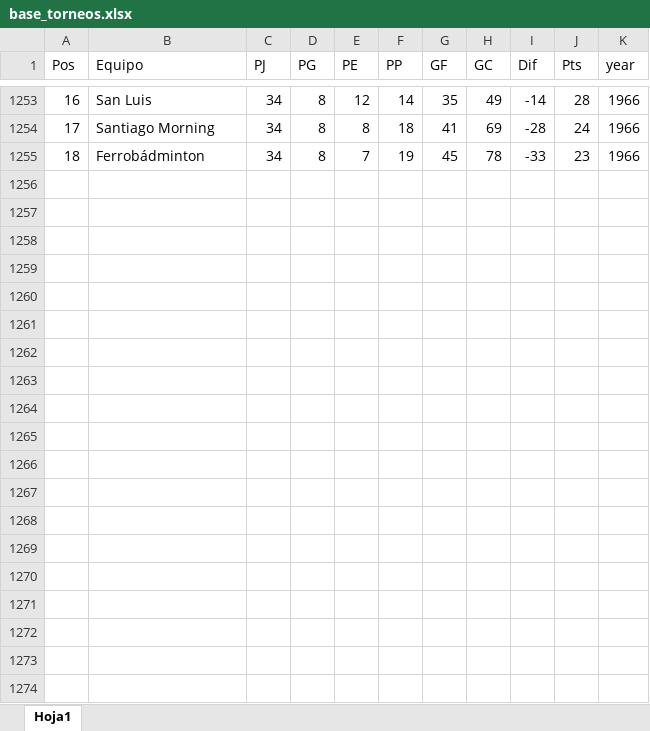
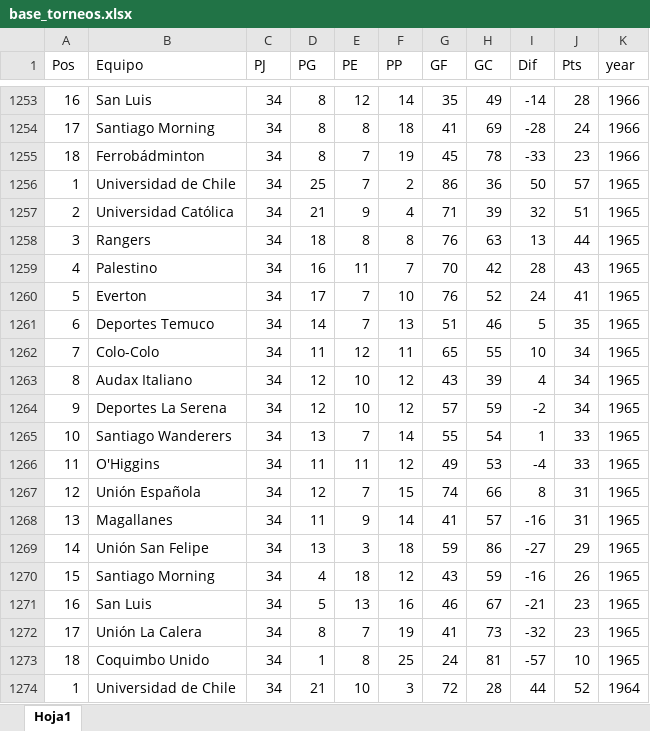
Before and after one commit to aajaime/shiny_futbol, an Excel workbook: base_torneos.xlsx, sheet Hoja1, drawn as a sheet; only a part is shown, gaps mark what is left out; values as stored, in another font and other column widths than the file's, no borders; the diff covers the shown part only; the diff names each change by its address in the sheet, - before the commit and + after, or states it on an @@ line.

```diff
--- a/base_torneos.xlsx (sheet Hoja1)
+++ b/base_torneos.xlsx (sheet Hoja1)
+row 1256: 1 | Universidad de Chile | 34 | 25 | 7 | 2 | 86 | 36 | 50 | 57 | 1965
+row 1257: 2 | Universidad Católica | 34 | 21 | 9 | 4 | 71 | 39 | 32 | 51 | 1965
+row 1258: 3 | Rangers | 34 | 18 | 8 | 8 | 76 | 63 | 13 | 44 | 1965
+row 1259: 4 | Palestino | 34 | 16 | 11 | 7 | 70 | 42 | 28 | 43 | 1965
+row 1260: 5 | Everton | 34 | 17 | 7 | 10 | 76 | 52 | 24 | 41 | 1965
+row 1261: 6 | Deportes Temuco | 34 | 14 | 7 | 13 | 51 | 46 | 5 | 35 | 1965
+row 1262: 7 | Colo-Colo | 34 | 11 | 12 | 11 | 65 | 55 | 10 | 34 | 1965
+row 1263: 8 | Audax Italiano | 34 | 12 | 10 | 12 | 43 | 39 | 4 | 34 | 1965
+row 1264: 9 | Deportes La Serena | 34 | 12 | 10 | 12 | 57 | 59 | -2 | 34 | 1965
+row 1265: 10 | Santiago Wanderers | 34 | 13 | 7 | 14 | 55 | 54 | 1 | 33 | 1965
+row 1266: 11 | O'Higgins | 34 | 11 | 11 | 12 | 49 | 53 | -4 | 33 | 1965
+row 1267: 12 | Unión Española | 34 | 12 | 7 | 15 | 74 | 66 | 8 | 31 | 1965
+row 1268: 13 | Magallanes | 34 | 11 | 9 | 14 | 41 | 57 | -16 | 31 | 1965
+row 1269: 14 | Unión San Felipe | 34 | 13 | 3 | 18 | 59 | 86 | -27 | 29 | 1965
+row 1270: 15 | Santiago Morning | 34 | 4 | 18 | 12 | 43 | 59 | -16 | 26 | 1965
+row 1271: 16 | San Luis | 34 | 5 | 13 | 16 | 46 | 67 | -21 | 23 | 1965
+row 1272: 17 | Unión La Calera | 34 | 8 | 7 | 19 | 41 | 73 | -32 | 23 | 1965
+row 1273: 18 | Coquimbo Unido | 34 | 1 | 8 | 25 | 24 | 81 | -57 | 10 | 1965
+row 1274: 1 | Universidad de Chile | 34 | 21 | 10 | 3 | 72 | 28 | 44 | 52 | 1964
```
Also changed, not shown: 85 added rows elsewhere in this sheet, 3 other files.
